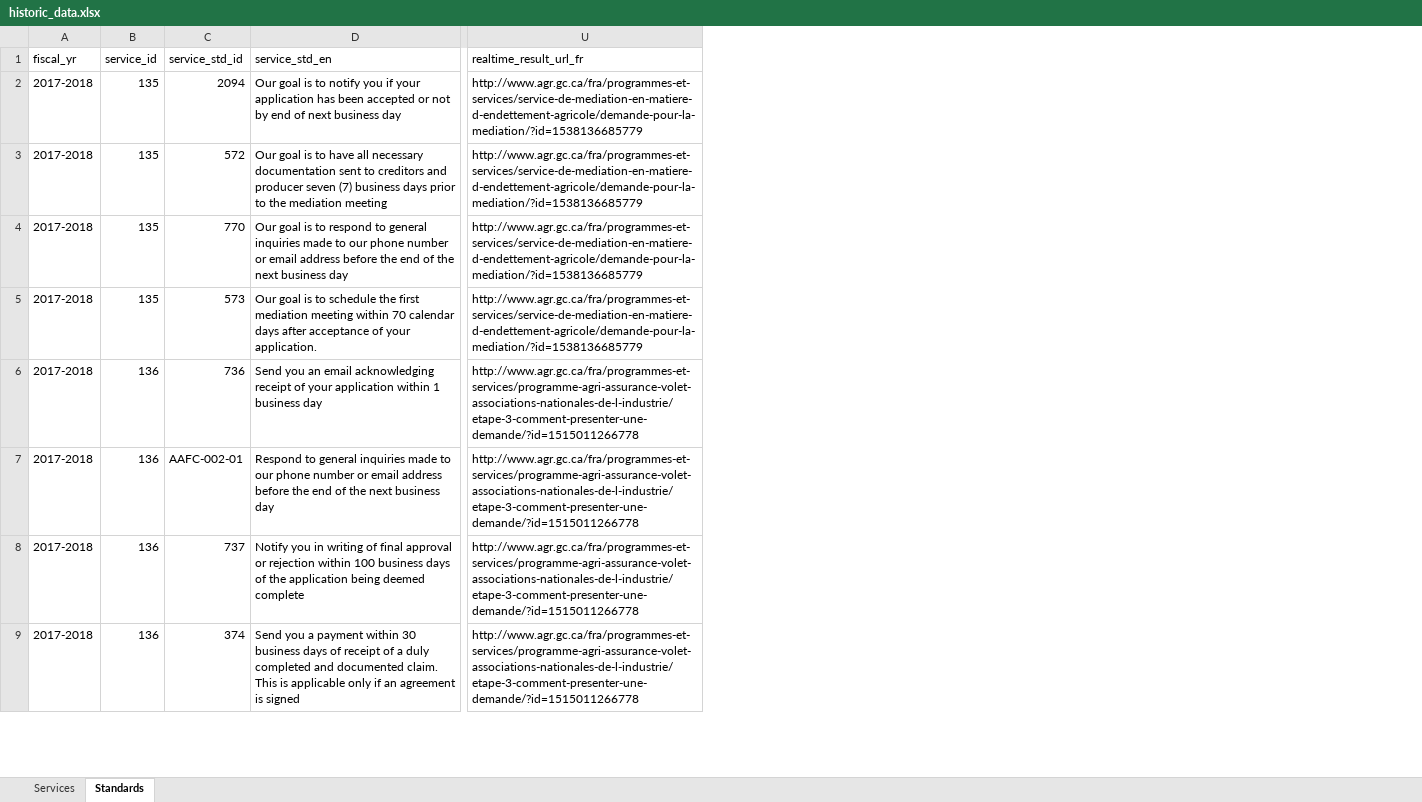
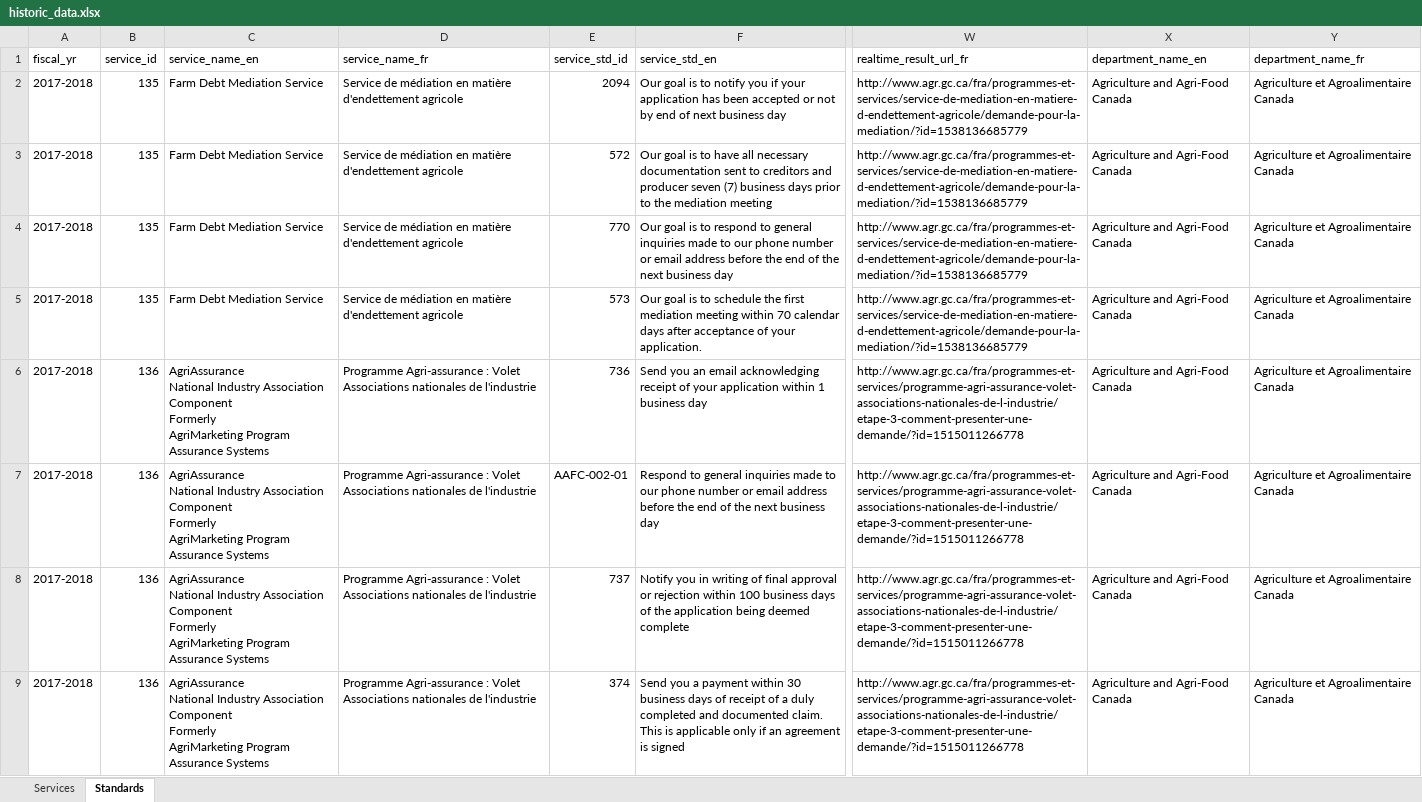
Before and after one commit to open-data/service-inventory-etl, an Excel workbook: data/historic/historic_data.xlsx, sheet Standards, drawn as a sheet; only a part is shown, gaps mark what is left out; values as stored, in another font and other column widths than the file's, no borders; ↵ is a line break in a cell; the diff names each change by its address in the sheet, - before the commit and + after, or states it on an @@ line.

Commit message:
Adding department name and service name to the standards file

```diff
--- a/data/historic/historic_data.xlsx (sheet Standards)
+++ b/data/historic/historic_data.xlsx (sheet Standards)
+column C (service_name_en), rows 2-9: Farm Debt Mediation Service | Farm Debt Mediation Service | Farm Debt Mediation Service | Farm Debt Mediation Service | AgriAssurance ↵ National Industry Association Component ↵ Formerly ↵ AgriMarketing Program ↵ Assurance Systems | AgriAssurance ↵ National Industry Association Component ↵ Formerly ↵ AgriMarketing Program ↵ Assurance Systems | AgriAssurance ↵ National Industry Association Component ↵ Formerly ↵ AgriMarketing Program ↵ Assurance Systems | AgriAssurance ↵ National Industry Association Component ↵ Formerly ↵ AgriMarketing Program ↵ Assurance Systems
+column D (service_name_fr), rows 2-9: Service de médiation en matière d'endettement agricole | Service de médiation en matière d'endettement agricole | Service de médiation en matière d'endettement agricole | Service de médiation en matière d'endettement agricole | Programme Agri-assurance : Volet Associations nationales de l'industrie | Programme Agri-assurance : Volet Associations nationales de l'industrie | Programme Agri-assurance : Volet Associations nationales de l'industrie | Programme Agri-assurance : Volet Associations nationales de l'industrie
+column X (department_name_en), rows 2-9: all Agriculture and Agri-Food Canada
+column Y (department_name_fr), rows 2-9: all Agriculture et Agroalimentaire Canada
```
Also changed, not shown: sheet Services, 9 other files.
